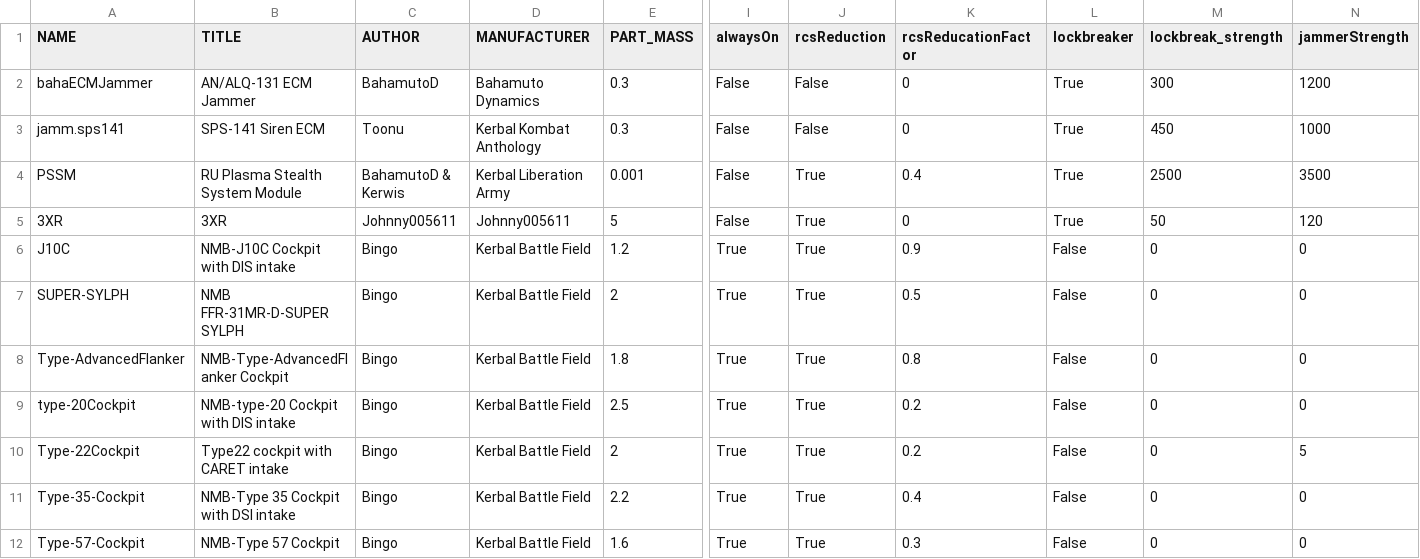
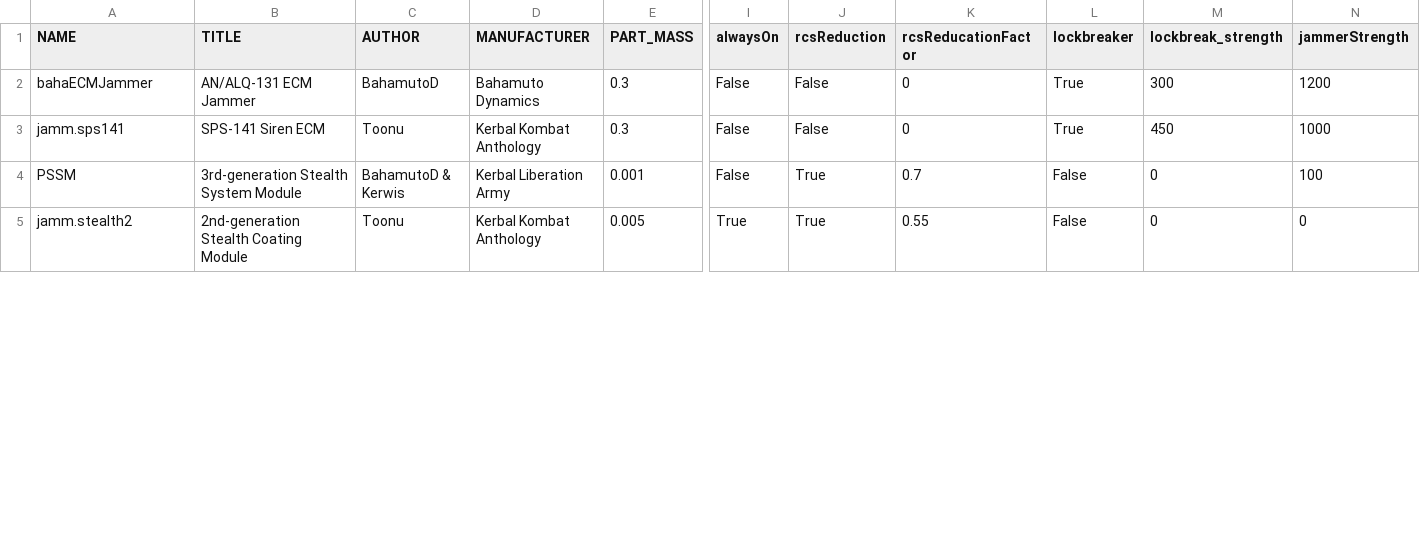
Before and after one commit to Geoplex-Official/KSP-NoU-Modpack, a CSV file: BDArmory/Plugins/PluginData/BDArmory/bda_jammer_list.csv, drawn as a sheet; only a part is shown, gaps mark what is left out; removed rows and columns are numbered as before the commit, all else as after; rows hold the shown columns only; the diff covers the shown part only; the diff names each change by its address in the sheet, - before the commit and + after, or states it on an @@ line.

Commit message:
Jammers, radars and rockets balancing.

```diff
--- a/BDArmory/Plugins/PluginData/BDArmory/bda_jammer_list.csv
+++ b/BDArmory/Plugins/PluginData/BDArmory/bda_jammer_list.csv
-B4 (TITLE): RU Plasma Stealth System Module
+B4 (TITLE): 3rd-generation Stealth System Module
-K4 (rcsReducationFactor): 0.4
+K4 (rcsReducationFactor): 0.7
-L4 (lockbreaker): True
+L4 (lockbreaker): False
-M4 (lockbreak_strength): 2500
+M4 (lockbreak_strength): 0
-N4 (jammerStrength): 3500
+N4 (jammerStrength): 100
-row 5: 3XR | 3XR | Johnny005611 | Johnny005611 | 5 | False | True | 0 | True | 50 | 120
-row 6: J10C | NMB-J10C Cockpit with DIS intake | Bingo | Kerbal Battle Field | 1.2 | True | True | 0.9 | False | 0 | 0
-row 7: SUPER-SYLPH | NMB FFR-31MR-D-SUPER SYLPH | Bingo | Kerbal Battle Field | 2 | True | True | 0.5 | False | 0 | 0
-row 8: Type-AdvancedFlanker | NMB-Type-AdvancedFlanker Cockpit | Bingo | Kerbal Battle Field | 1.8 | True | True | 0.8 | False | 0 | 0
-row 9: type-20Cockpit | NMB-type-20 Cockpit with DIS intake | Bingo | Kerbal Battle Field | 2.5 | True | True | 0.2 | False | 0 | 0
-row 10: Type-22Cockpit | Type22 cockpit with CARET intake | Bingo | Kerbal Battle Field | 2 | True | True | 0.2 | False | 0 | 5
-row 11: Type-35-Cockpit | NMB-Type 35 Cockpit with DSI intake | Bingo | Kerbal Battle Field | 2.2 | True | True | 0.4 | False | 0 | 0
-row 12: Type-57-Cockpit | NMB-Type 57 Cockpit | Bingo | Kerbal Battle Field | 1.6 | True | True | 0.3 | False | 0 | 0
+row 5: jamm.stealth2 | 2nd-generation Stealth Coating Module | Toonu | Kerbal Kombat Anthology | 0.005 | True | True | 0.55 | False | 0 | 0
```
Also changed, not shown: 1 added row and 7 edited cells elsewhere in this file, 12 other files.
